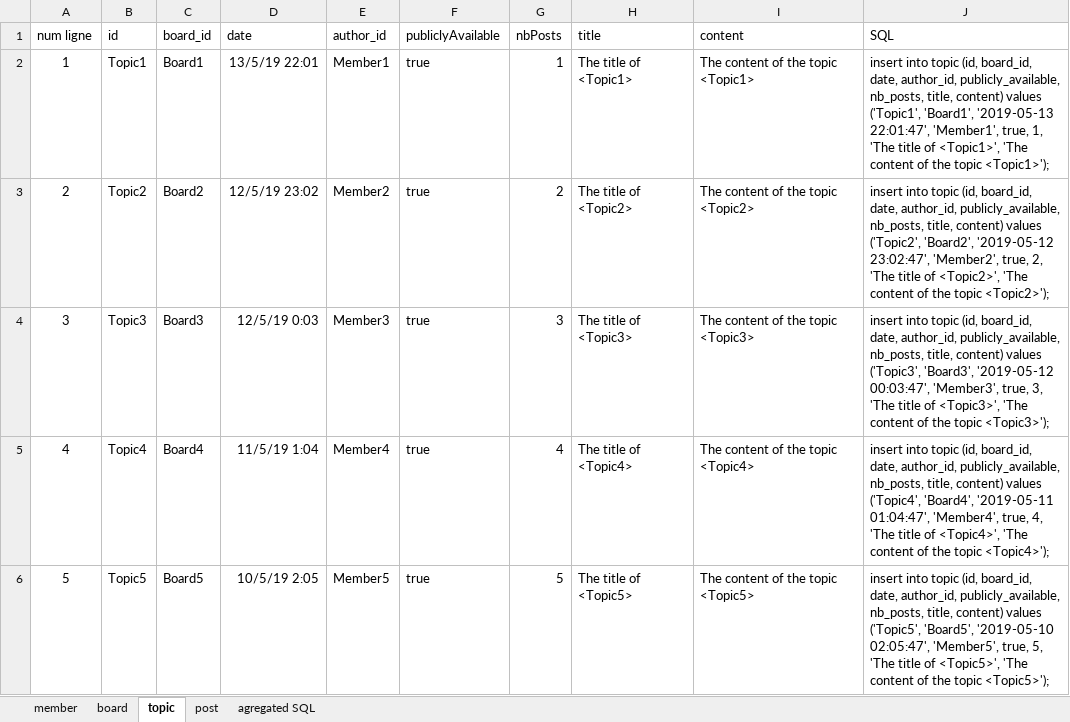
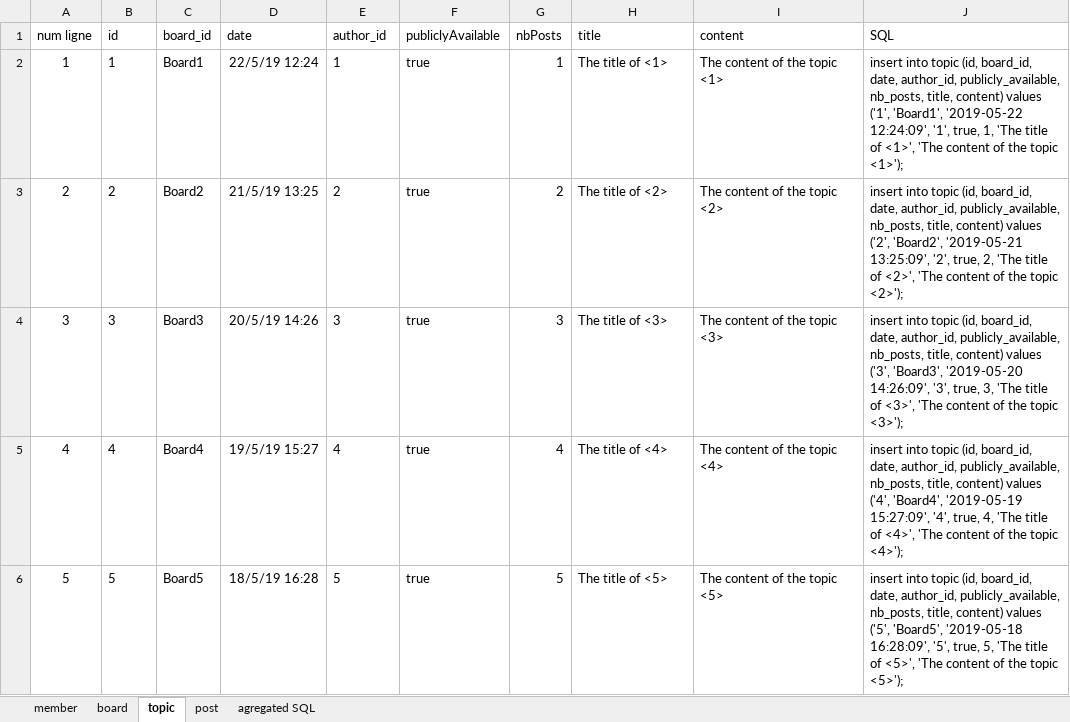
Before and after one commit to graphql-java-generator/graphql-maven-plugin-project, an Excel workbook: graphql-maven-plugin-samples/graphql-maven-plugin-samples-Forum-server/src/main/resources/data.xlsx, sheet topic, drawn as a sheet; only a part is shown; values as stored, in another font and other column widths than the file's, no borders; table styles not drawn; the diff covers the shown part only; the diff names each change by its address in the sheet, - before the commit and + after, or states it on an @@ line.

```diff
--- a/graphql-maven-plugin-samples/graphql-maven-plugin-samples-Forum-server/src/main/resources/data.xlsx (sheet topic)
+++ b/graphql-maven-plugin-samples/graphql-maven-plugin-samples-Forum-server/src/main/resources/data.xlsx (sheet topic)
-B2 (id): Topic1
+B2 (id): 1
-D2 (date): 13/5/19 22:01
+D2 (date): 22/5/19 12:24
-E2 (author_id): Member1
+E2 (author_id): 1
-H2 (title): The title of <Topic1>
+H2 (title): The title of <1>
-I2 (content): The content of the topic <Topic1>
+I2 (content): The content of the topic <1>
-J2 (SQL): …content) values ('Topic1', 'Board1', '2019-05-13 22:01:47', 'Member1', true, 1, 'The title of <Topic1>', 'The content of the topic <Topic1>');
+J2 (SQL): …content) values ('1', 'Board1', '2019-05-22 12:24:09', '1', true, 1, 'The title of <1>', 'The content of the topic <1>');
-B3 (id): Topic2
+B3 (id): 2
-D3 (date): 12/5/19 23:02
+D3 (date): 21/5/19 13:25
-E3 (author_id): Member2
+E3 (author_id): 2
-H3 (title): The title of <Topic2>
+H3 (title): The title of <2>
-I3 (content): The content of the topic <Topic2>
+I3 (content): The content of the topic <2>
-J3 (SQL): …content) values ('Topic2', 'Board2', '2019-05-12 23:02:47', 'Member2', true, 2, 'The title of <Topic2>', 'The content of the topic <Topic2>');
+J3 (SQL): …content) values ('2', 'Board2', '2019-05-21 13:25:09', '2', true, 2, 'The title of <2>', 'The content of the topic <2>');
-B4 (id): Topic3
+B4 (id): 3
-D4 (date): 12/5/19 0:03
+D4 (date): 20/5/19 14:26
-E4 (author_id): Member3
+E4 (author_id): 3
-H4 (title): The title of <Topic3>
+H4 (title): The title of <3>
-I4 (content): The content of the topic <Topic3>
+I4 (content): The content of the topic <3>
-J4 (SQL): …content) values ('Topic3', 'Board3', '2019-05-12 00:03:47', 'Member3', true, 3, 'The title of <Topic3>', 'The content of the topic <Topic3>');
+J4 (SQL): …content) values ('3', 'Board3', '2019-05-20 14:26:09', '3', true, 3, 'The title of <3>', 'The content of the topic <3>');
-B5 (id): Topic4
+B5 (id): 4
-D5 (date): 11/5/19 1:04
+D5 (date): 19/5/19 15:27
-E5 (author_id): Member4
+E5 (author_id): 4
-H5 (title): The title of <Topic4>
+H5 (title): The title of <4>
-I5 (content): The content of the topic <Topic4>
+I5 (content): The content of the topic <4>
-J5 (SQL): …content) values ('Topic4', 'Board4', '2019-05-11 01:04:47', 'Member4', true, 4, 'The title of <Topic4>', 'The content of the topic <Topic4>');
+J5 (SQL): …content) values ('4', 'Board4', '2019-05-19 15:27:09', '4', true, 4, 'The title of <4>', 'The content of the topic <4>');
-B6 (id): Topic5
+B6 (id): 5
-D6 (date): 10/5/19 2:05
+D6 (date): 18/5/19 16:28
-E6 (author_id): Member5
+E6 (author_id): 5
-H6 (title): The title of <Topic5>
+H6 (title): The title of <5>
-I6 (content): The content of the topic <Topic5>
+I6 (content): The content of the topic <5>
-J6 (SQL): …content) values ('Topic5', 'Board5', '2019-05-10 02:05:47', 'Member5', true, 5, 'The title of <Topic5>', 'The content of the topic <Topic5>');
+J6 (SQL): …content) values ('5', 'Board5', '2019-05-18 16:28:09', '5', true, 5, 'The title of <5>', 'The content of the topic <5>');
```
Also changed, not shown: 234 edited cells elsewhere in this sheet, sheet post, sheet agregated SQL, sheet member, sheet board, 1 other file.
